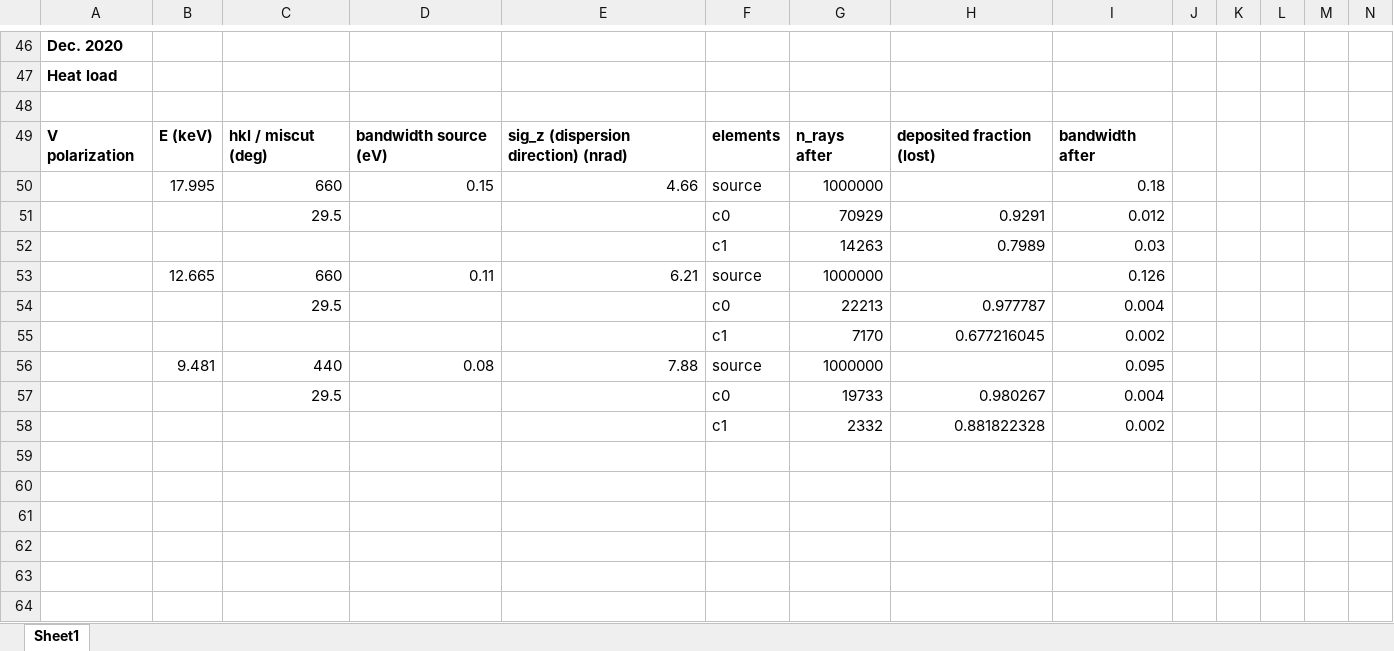
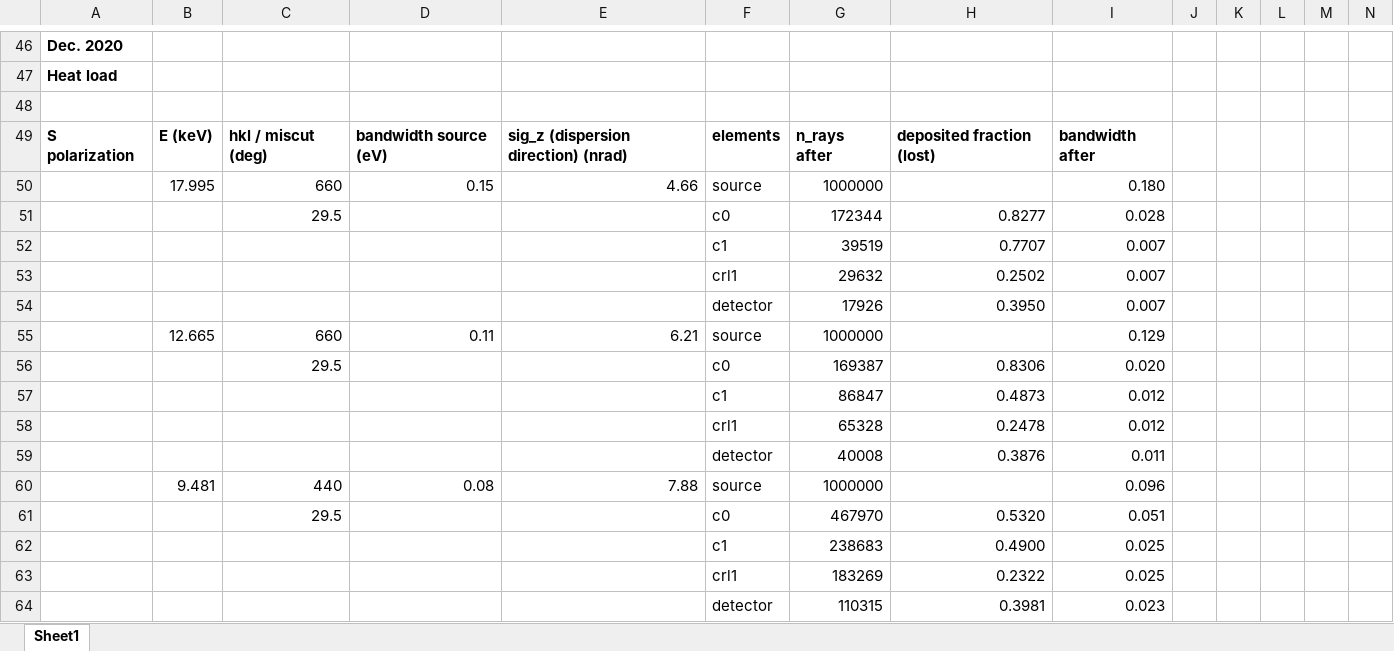
Before and after one commit to vespos/IXS_simulations, an Excel workbook: tunable_monochromator/resolutions_and_efficiencies.xlsx, sheet Sheet1, drawn as a sheet; only a part is shown, gaps mark what is left out; values as stored, in another font and other column widths than the file's, no borders; removed rows and columns are numbered as before the commit, all else as after; rows hold the shown columns only; the diff names each change by its address in the sheet, - before the commit and + after, or states it on an @@ line.

```diff
--- a/tunable_monochromator/resolutions_and_efficiencies.xlsx (sheet Sheet1)
+++ b/tunable_monochromator/resolutions_and_efficiencies.xlsx (sheet Sheet1)
-A49: V polarization
+A49: S polarization
-I50: 0.18
+I50: 0.180
-row 51:  |  | 29.5 |  |  | c0 | 70929 | 0.9291 | 0.012
-row 52:  |  |  |  |  | c1 | 14263 | 0.7989 | 0.03
+row 51:  |  | 29.5 |  |  | c0 | 172344 | 0.8277 | 0.028
+row 52:  |  |  |  |  | c1 | 39519 | 0.7707 | 0.007
+row 53:  |  |  |  |  | crl1 | 29632 | 0.2502 | 0.007
+row 54:  |  |  |  |  | detector | 17926 | 0.3950 | 0.007
-I55: 0.126
+I55: 0.129
-row 54:  |  | 29.5 |  |  | c0 | 22213 | 0.977787 | 0.004
-row 55:  |  |  |  |  | c1 | 7170 | 0.677216045 | 0.002
+row 56:  |  | 29.5 |  |  | c0 | 169387 | 0.8306 | 0.020
+row 57:  |  |  |  |  | c1 | 86847 | 0.4873 | 0.012
+row 58:  |  |  |  |  | crl1 | 65328 | 0.2478 | 0.012
+row 59:  |  |  |  |  | detector | 40008 | 0.3876 | 0.011
-I60: 0.095
+I60: 0.096
-row 57:  |  | 29.5 |  |  | c0 | 19733 | 0.980267 | 0.004
-row 58:  |  |  |  |  | c1 | 2332 | 0.881822328 | 0.002
+row 61:  |  | 29.5 |  |  | c0 | 467970 | 0.5320 | 0.051
+row 62:  |  |  |  |  | c1 | 238683 | 0.4900 | 0.025
+row 63:  |  |  |  |  | crl1 | 183269 | 0.2322 | 0.025
+row 64:  |  |  |  |  | detector | 110315 | 0.3981 | 0.023
```
Also changed, not shown: 2 other files.
